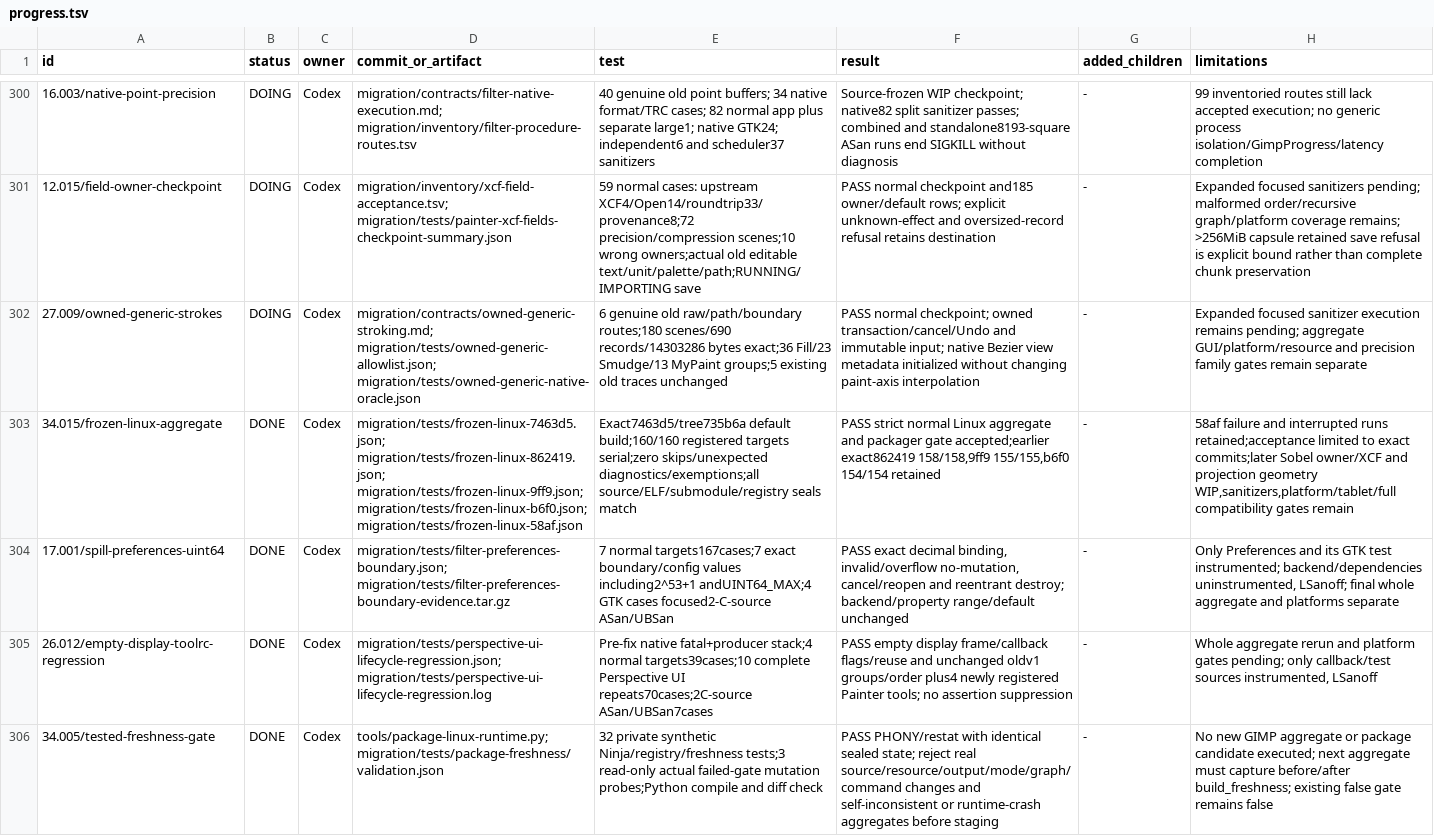
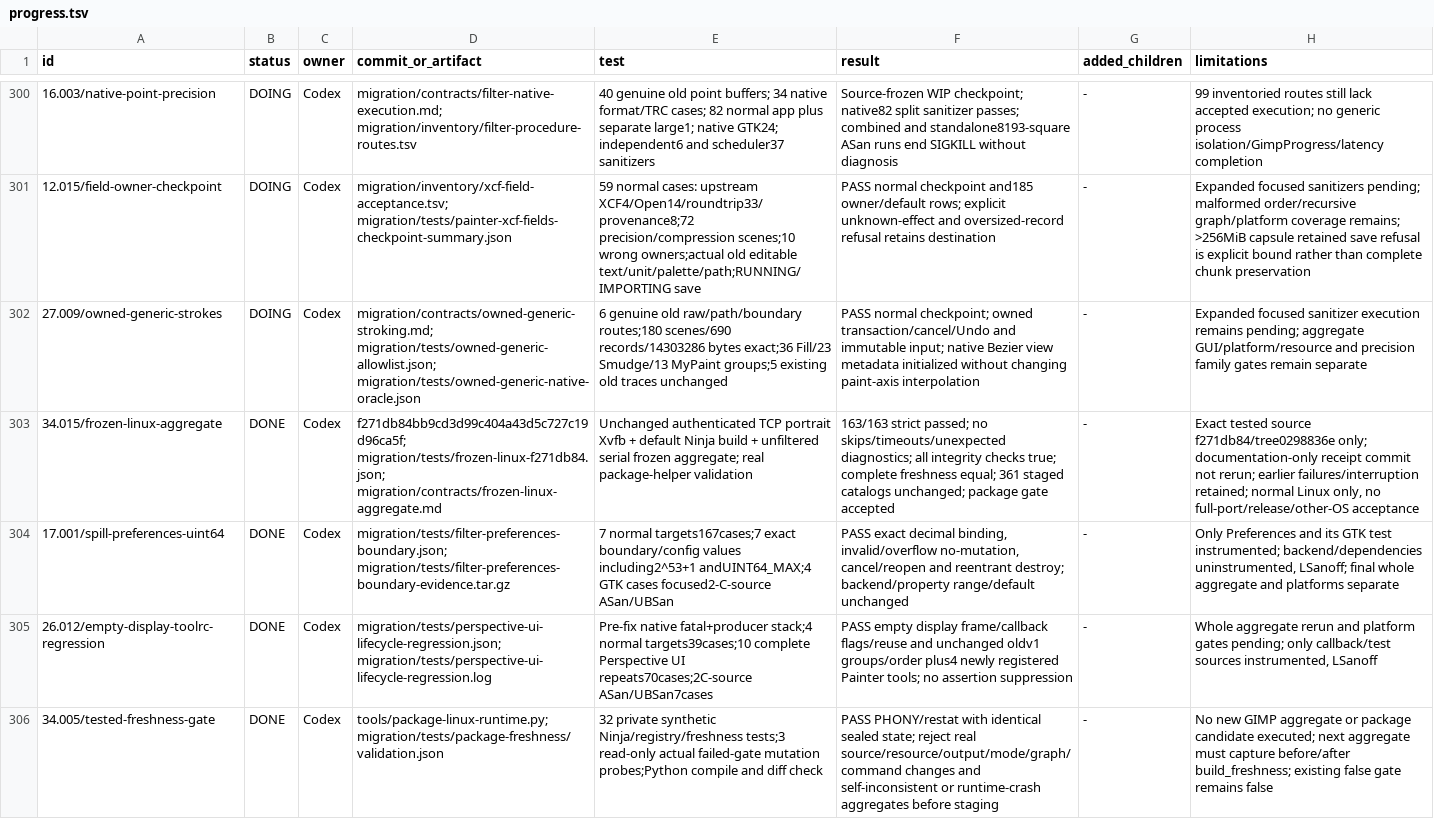
Before and after one commit to seagetch/gimp-painter, a TSV file: migration/progress.tsv, drawn as a sheet; only a part is shown, gaps mark what is left out; the diff names each change by its address in the sheet, - before the commit and + after, or states it on an @@ line.

Commit message:
Record exact-source 163-target frozen Linux aggregate acceptance

```diff
--- a/migration/progress.tsv
+++ b/migration/progress.tsv
-D303 (commit_or_artifact): migration/tests/frozen-linux-7463d5.json; migration/tests/frozen-linux-862419.json; migration/tests/frozen-linux-9ff9.json; migration/tests/frozen-linux-b6f0.json; migration/tests/frozen-linux-58af.json
+D303 (commit_or_artifact): f271db84bb9cd3d99c404a43d5c727c19d96ca5f; migration/tests/frozen-linux-f271db84.json; migration/contracts/frozen-linux-aggregate.md
-E303 (test): Exact7463d5/tree735b6a default build;160/160 registered targets serial;zero skips/unexpected diagnostics/exemptions;all source/ELF/submodule/registry seals match
+E303 (test): Unchanged authenticated TCP portrait Xvfb + default Ninja build + unfiltered serial frozen aggregate; real package-helper validation
-F303 (result): PASS strict normal Linux aggregate and packager gate accepted;earlier exact862419 158/158,9ff9 155/155,b6f0 154/154 retained
+F303 (result): 163/163 strict passed; no skips/timeouts/unexpected diagnostics; all integrity checks true; complete freshness equal; 361 staged catalogs unchanged; package gate accepted
-H303 (limitations): 58af failure and interrupted runs retained;acceptance limited to exact commits;later Sobel owner/XCF and projection geometry WIP,sanitizers,platform/tablet/full compatibility gates remain
+H303 (limitations): Exact tested source f271db84/tree0298836e only; documentation-only receipt commit not rerun; earlier failures/interruption retained; normal Linux only, no full-port/release/other-OS acceptance
```
Also changed, not shown: 3 other files.
